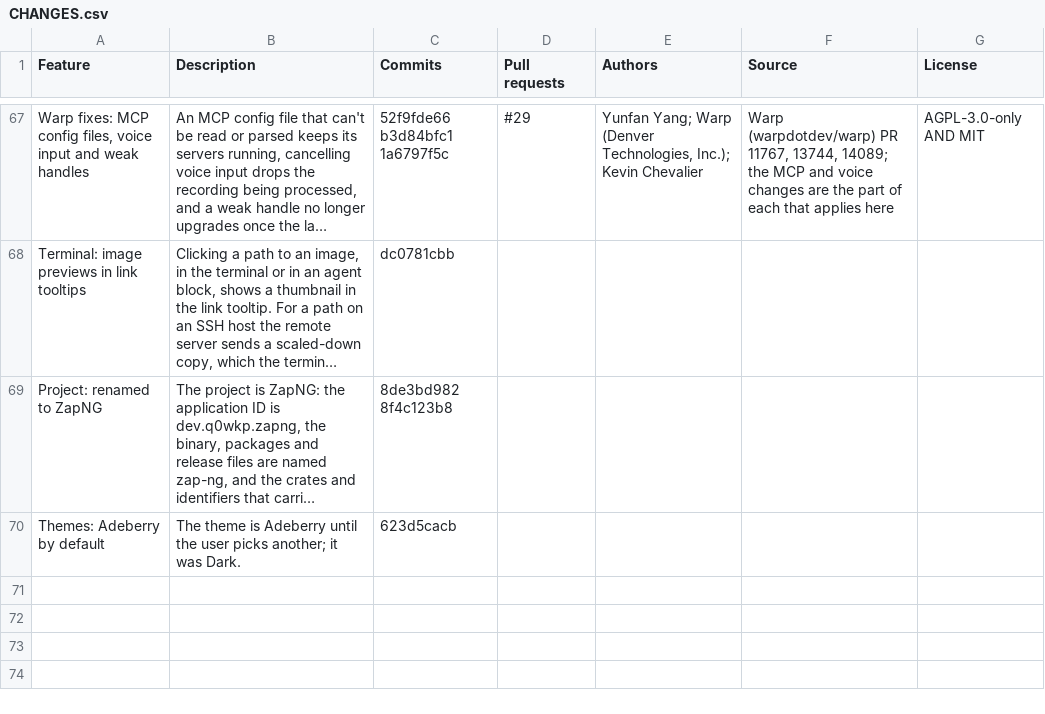
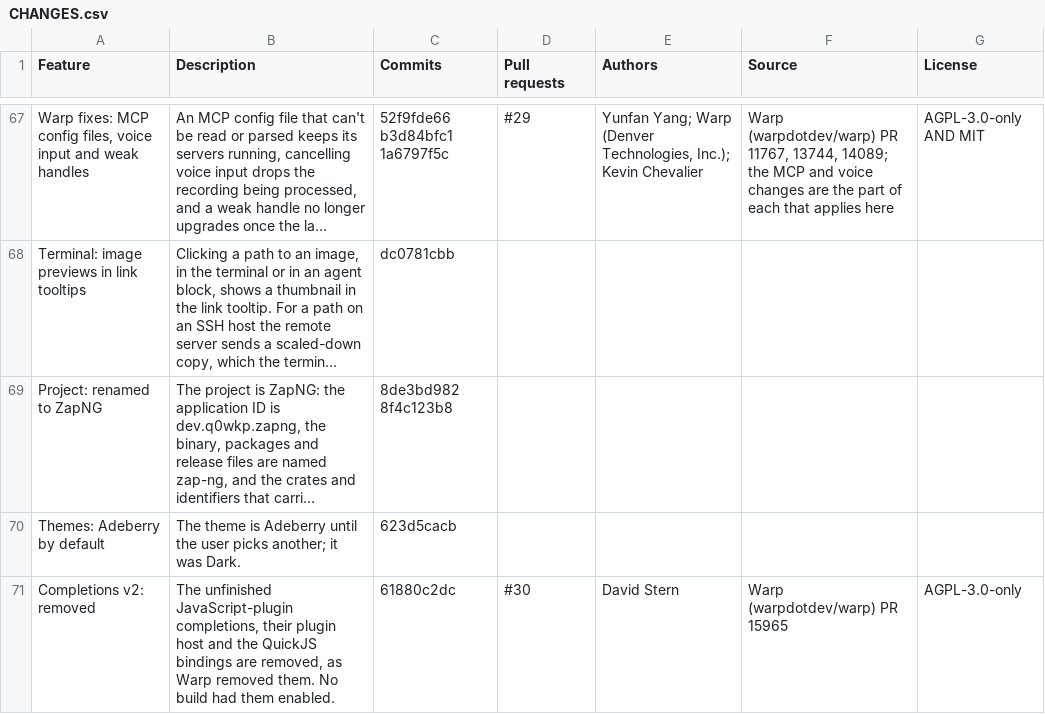
Before and after one commit to q0wkp/zap, a CSV file: CHANGES.csv, drawn as a sheet; only a part is shown, gaps mark what is left out; long unchanged cells end in …; the diff names each change by its address in the sheet, - before the commit and + after, or states it on an @@ line.

Commit message:
docs(changes): list the removal of completions v2

```diff
--- a/CHANGES.csv
+++ b/CHANGES.csv
+row 71: Completions v2: removed | The unfinished JavaScript-plugin completions, their plugin host and the QuickJS bindings are removed, as Warp removed them. No build had them enabled. | 61880c2dc | #30 | David Stern | Warp (warpdotdev/warp) PR 15965 | AGPL-3.0-only
```
